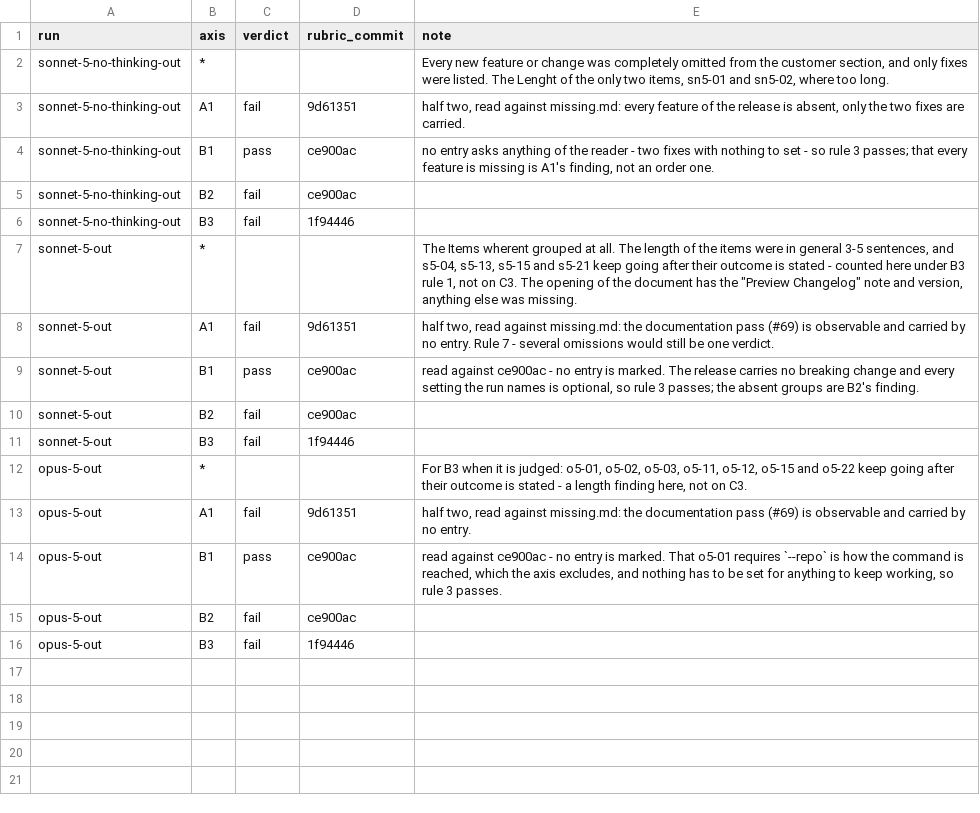
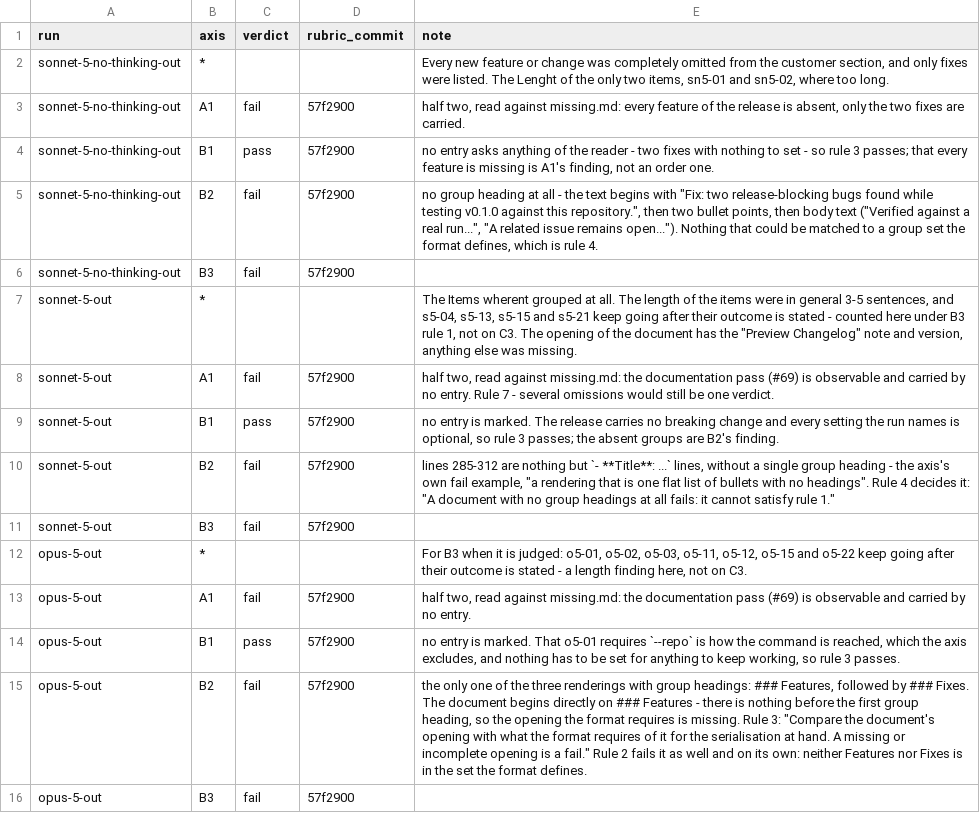
Before and after one commit to goldbarth/chartula-evals, a CSV file: labels/customer/runs.csv, drawn as a sheet.

Commit message:
docs: re-pass all nine columns against the rewritten rubric
57f2900 rewrote every axis at once, which left all nine columns stale.
Each has now been read again against its own text, and every column
carries that commit - including A1's second half, the run rows read
against missing.md, which is the half that kept the axis stale after the
item rows were done.

Twenty-three verdicts moved, all of them on two axes. C1 loses 21 of its
29 fails: the axis stopped reading an opening for what it names, so an
entry that opens on a setting or a command survives if it rewrites as
something that happened to the reader. C4 moves `s5-06` and `s5-14` from
fail to n/a, which closes the two cells the judge had disagreed on.

Everything else is reasons rather than verdicts. A1's 48 passes gain the
one they never carried - what a reader would have to do to notice the
change - which the old axis did not ask for and the new one does. C5,
B1 and B2 quote the passage they turn on instead of naming it.

The C4 move is the one to watch when that axis is judged again. Rule 1
asks whether the *change* requires anything of the reader, and both
entries describe a change that needs a credential they never name; the
re-pass argued from the entry, which announces no requirement. The
verdicts now say what the labels mean and the rule that would produce
them is unwritten. Recorded in both C4 rows of the friction log, not
decided.

```diff
--- a/labels/customer/runs.csv
+++ b/labels/customer/runs.csv
@@ -2,15 +2,15 @@ run,axis,verdict,rubric_commit,note
 sonnet-5-no-thinking-out,*,,,"Every new feature or change was completely omitted from the customer section, and only fixes were listed. The Lenght of the only two items, sn5-01 and sn5-02, where too long."
-sonnet-5-no-thinking-out,A1,fail,9d61351,"half two, read against missing.md: every feature of the release is absent, only the two fixes are carried."
-sonnet-5-no-thinking-out,B1,pass,ce900ac,"no entry asks anything of the reader - two fixes with nothing to set - so rule 3 passes; that every feature is missing is A1's finding, not an order one."
-sonnet-5-no-thinking-out,B2,fail,ce900ac,
-sonnet-5-no-thinking-out,B3,fail,1f94446,
+sonnet-5-no-thinking-out,A1,fail,57f2900,"half two, read against missing.md: every feature of the release is absent, only the two fixes are carried."
+sonnet-5-no-thinking-out,B1,pass,57f2900,"no entry asks anything of the reader - two fixes with nothing to set - so rule 3 passes; that every feature is missing is A1's finding, not an order one."
+sonnet-5-no-thinking-out,B2,fail,57f2900,"no group heading at all - the text begins with ""Fix: two release-blocking bugs found while testing v0.1.0 against this repository."", then two bullet points, then body text (""Verified against a real run..."", ""A related issue remains open...""). Nothing that could be matched to a group set the format defines, which is rule 4."
+sonnet-5-no-thinking-out,B3,fail,57f2900,
 sonnet-5-out,*,,,"The Items wherent grouped at all. The length of the items were in general 3-5 sentences, and s5-04, s5-13, s5-15 and s5-21 keep going after their outcome is stated - counted here under B3 rule 1, not on C3. The opening of the document has the ""Preview Changelog"" note and version, anything else was missing."
-sonnet-5-out,A1,fail,9d61351,"half two, read against missing.md: the documentation pass (#69) is observable and carried by no entry. Rule 7 - several omissions would still be one verdict."
-sonnet-5-out,B1,pass,ce900ac,"read against ce900ac - no entry is marked. The release carries no breaking change and every setting the run names is optional, so rule 3 passes; the absent groups are B2's finding."
-sonnet-5-out,B2,fail,ce900ac,
-sonnet-5-out,B3,fail,1f94446,
+sonnet-5-out,A1,fail,57f2900,"half two, read against missing.md: the documentation pass (#69) is observable and carried by no entry. Rule 7 - several omissions would still be one verdict."
+sonnet-5-out,B1,pass,57f2900,"no entry is marked. The release carries no breaking change and every setting the run names is optional, so rule 3 passes; the absent groups are B2's finding."
+sonnet-5-out,B2,fail,57f2900,"lines 285-312 are nothing but `- **Title**: ...` lines, without a single group heading - the axis's own fail example, ""a rendering that is one flat list of bullets with no headings"". Rule 4 decides it: ""A document with no group headings at all fails: it cannot satisfy rule 1."""
+sonnet-5-out,B3,fail,57f2900,
 opus-5-out,*,,,"For B3 when it is judged: o5-01, o5-02, o5-03, o5-11, o5-12, o5-15 and o5-22 keep going after their outcome is stated - a length finding here, not on C3."
-opus-5-out,A1,fail,9d61351,"half two, read against missing.md: the documentation pass (#69) is observable and carried by no entry."
-opus-5-out,B1,pass,ce900ac,"read against ce900ac - no entry is marked. That o5-01 requires `--repo` is how the command is reached, which the axis excludes, and nothing has to be set for anything to keep working, so rule 3 passes."
-opus-5-out,B2,fail,ce900ac,
-opus-5-out,B3,fail,1f94446,
+opus-5-out,A1,fail,57f2900,"half two, read against missing.md: the documentation pass (#69) is observable and carried by no entry."
+opus-5-out,B1,pass,57f2900,"no entry is marked. That o5-01 requires `--repo` is how the command is reached, which the axis excludes, and nothing has to be set for anything to keep working, so rule 3 passes."
+opus-5-out,B2,fail,57f2900,"the only one of the three renderings with group headings: ### Features, followed by ### Fixes. The document begins directly on ### Features - there is nothing before the first group heading, so the opening the format requires is missing. Rule 3: ""Compare the document's opening with what the format requires of it for the serialisation at hand. A missing or incomplete opening is a fail."" Rule 2 fails it as well and on its own: neither Features nor Fixes is in the set the format defines."
+opus-5-out,B3,fail,57f2900,
```
Also changed, not shown: 2 other files.
